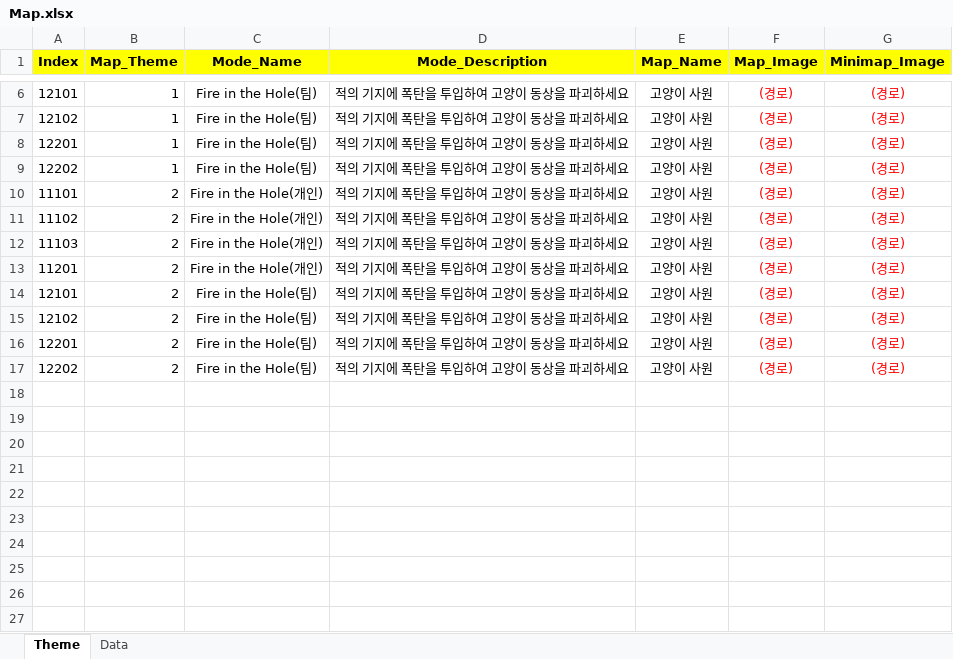
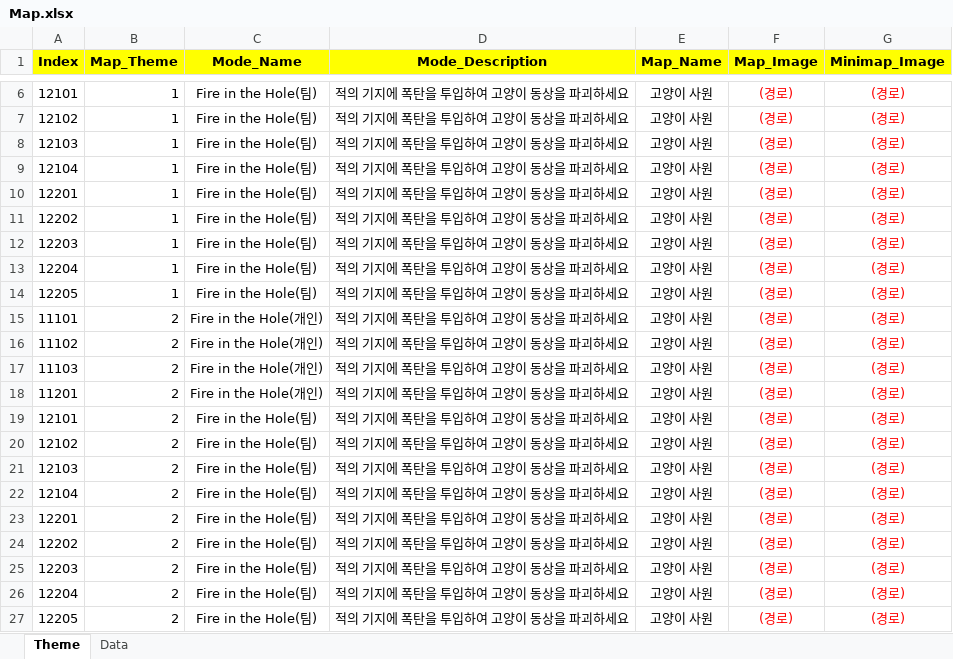
Before and after one commit to sadending82/FestivalTownProject, an Excel workbook: Client/Assets/11. GameData/Map.xlsx, sheet Theme, drawn as a sheet; only a part is shown, gaps mark what is left out; values as stored, in another font and other column widths than the file's, no borders; the diff names each change by its address in the sheet, - before the commit and + after, or states it on an @@ line.

```diff
--- a/Client/Assets/11. GameData/Map.xlsx (sheet Theme)
+++ b/Client/Assets/11. GameData/Map.xlsx (sheet Theme)
+row 8: 12103 | 1 | Fire in the Hole(팀) | 적의 기지에 폭탄을 투입하여 고양이 동상을 파괴하세요 | 고양이 사원 | (경로) | (경로)
+row 9: 12104 | 1 | Fire in the Hole(팀) | 적의 기지에 폭탄을 투입하여 고양이 동상을 파괴하세요 | 고양이 사원 | (경로) | (경로)
+row 12: 12203 | 1 | Fire in the Hole(팀) | 적의 기지에 폭탄을 투입하여 고양이 동상을 파괴하세요 | 고양이 사원 | (경로) | (경로)
+row 13: 12204 | 1 | Fire in the Hole(팀) | 적의 기지에 폭탄을 투입하여 고양이 동상을 파괴하세요 | 고양이 사원 | (경로) | (경로)
+row 14: 12205 | 1 | Fire in the Hole(팀) | 적의 기지에 폭탄을 투입하여 고양이 동상을 파괴하세요 | 고양이 사원 | (경로) | (경로)
+row 21: 12103 | 2 | Fire in the Hole(팀) | 적의 기지에 폭탄을 투입하여 고양이 동상을 파괴하세요 | 고양이 사원 | (경로) | (경로)
+row 22: 12104 | 2 | Fire in the Hole(팀) | 적의 기지에 폭탄을 투입하여 고양이 동상을 파괴하세요 | 고양이 사원 | (경로) | (경로)
+row 25: 12203 | 2 | Fire in the Hole(팀) | 적의 기지에 폭탄을 투입하여 고양이 동상을 파괴하세요 | 고양이 사원 | (경로) | (경로)
+row 26: 12204 | 2 | Fire in the Hole(팀) | 적의 기지에 폭탄을 투입하여 고양이 동상을 파괴하세요 | 고양이 사원 | (경로) | (경로)
+row 27: 12205 | 2 | Fire in the Hole(팀) | 적의 기지에 폭탄을 투입하여 고양이 동상을 파괴하세요 | 고양이 사원 | (경로) | (경로)
```
Also changed, not shown: sheet Data, Client/Assets/11. GameData/Mode_Ver3.xlsx, 5 other files.
